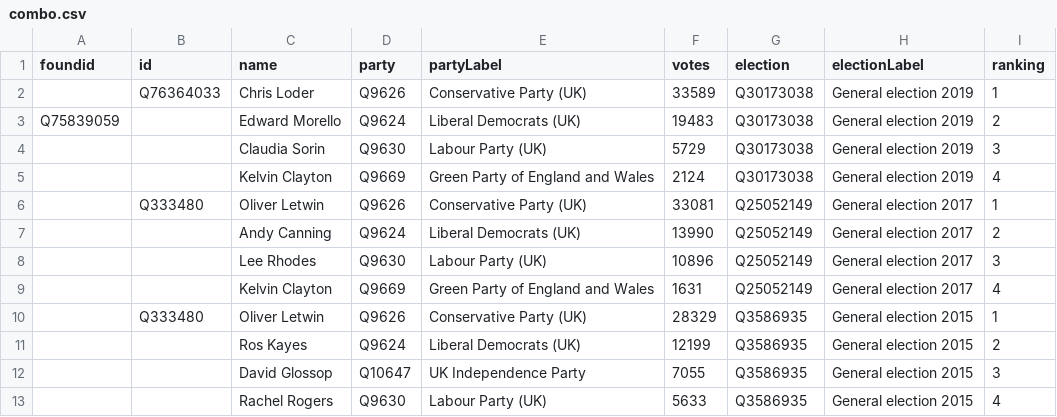
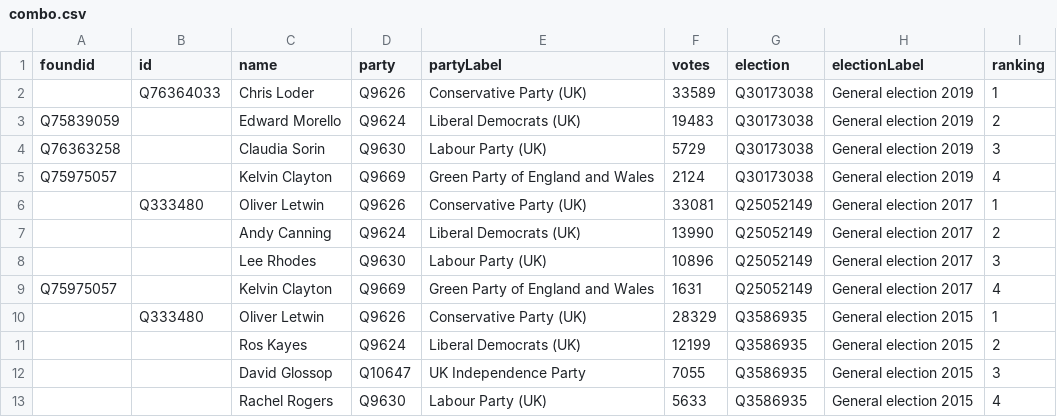
Before and after one commit to tmtmtmtm/west-dorset-elections-wikipedia, a CSV file: combo.csv, drawn as a sheet; only a part is shown.

```diff
--- a/combo.csv
+++ b/combo.csv
@@ -3,4 +3,4 @@ foundid,id,name,party,partyLabel,votes,election,electionLabel,ranking
 Q75839059,,Edward Morello,Q9624,Liberal Democrats (UK),19483,Q30173038,General election 2019,2
-,,Claudia Sorin,Q9630,Labour Party (UK),5729,Q30173038,General election 2019,3
-,,Kelvin Clayton,Q9669,Green Party of England and Wales,2124,Q30173038,General election 2019,4
+Q76363258,,Claudia Sorin,Q9630,Labour Party (UK),5729,Q30173038,General election 2019,3
+Q75975057,,Kelvin Clayton,Q9669,Green Party of England and Wales,2124,Q30173038,General election 2019,4
 ,Q333480,Oliver Letwin,Q9626,Conservative Party (UK),33081,Q25052149,General election 2017,1
@@ -8,3 +8,3 @@ Q75839059,,Edward Morello,Q9624,Liberal Democrats (UK),19483,Q30173038,General e
 ,,Lee Rhodes,Q9630,Labour Party (UK),10896,Q25052149,General election 2017,3
-,,Kelvin Clayton,Q9669,Green Party of England and Wales,1631,Q25052149,General election 2017,4
+Q75975057,,Kelvin Clayton,Q9669,Green Party of England and Wales,1631,Q25052149,General election 2017,4
 ,Q333480,Oliver Letwin,Q9626,Conservative Party (UK),28329,Q3586935,General election 2015,1
```
Also changed, not shown: candidates.csv, 1 other file.
